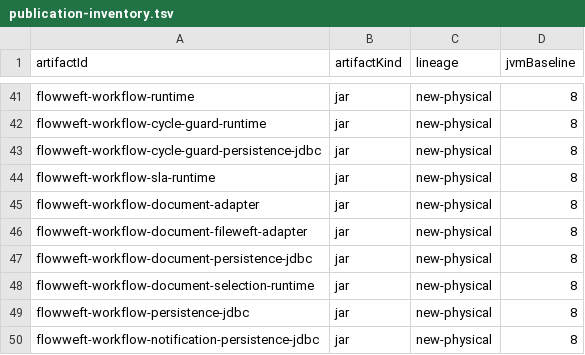
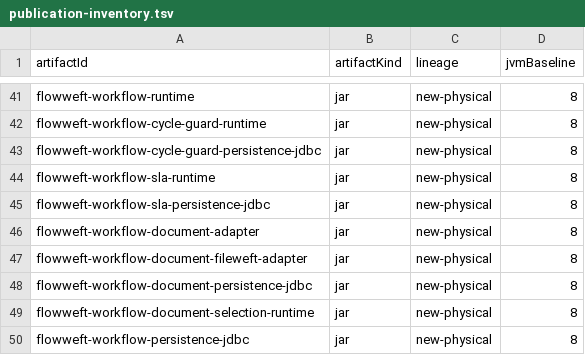
Before and after one commit to icen-ai/file-weft, a TSV file: gradle/publication-inventory.tsv, drawn as a sheet; only a part is shown, gaps mark what is left out; the shorter side is filled out with more unchanged rows; the diff names each change by its address in the sheet, - before the commit and + after, or states it on an @@ line.

```diff
--- a/gradle/publication-inventory.tsv
+++ b/gradle/publication-inventory.tsv
+row 45: flowweft-workflow-sla-persistence-jdbc | jar | new-physical | 8
```
Also changed, not shown: gradle/compatibility/jvm-api-baselines.tsv, 12 other files.
